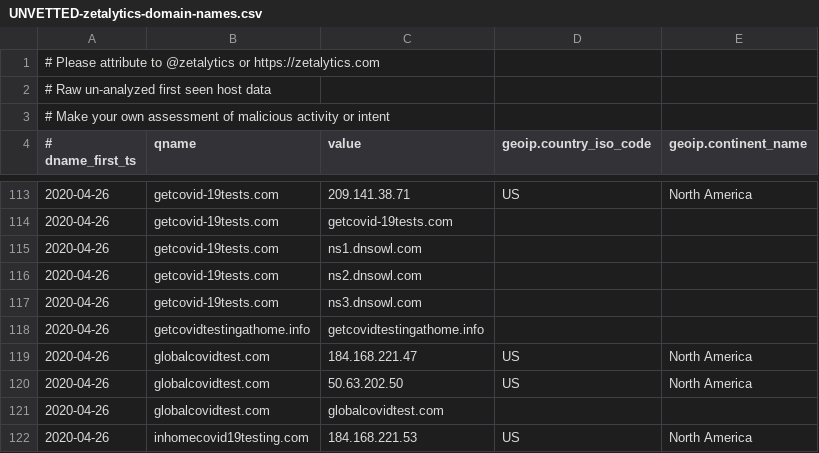
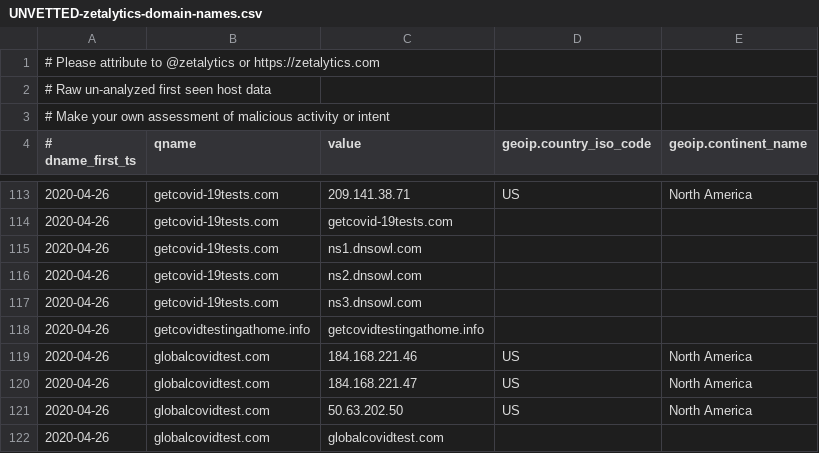
Before and after one commit to COVID-19-CTI-LEAGUE/PUBLIC_RELEASE, a CSV file: UNVETTED-zetalytics-domain-names.csv, drawn as a sheet; only a part is shown, gaps mark what is left out; the shorter side is filled out with more unchanged rows; the diff covers the shown part only; the diff names each change by its address in the sheet, - before the commit and + after, or states it on an @@ line.

```diff
--- a/UNVETTED-zetalytics-domain-names.csv
+++ b/UNVETTED-zetalytics-domain-names.csv
+row 119: 2020-04-26 | globalcovidtest.com | 184.168.221.46 | US | North America
```
Also changed, not shown: 10 added rows elsewhere in this file, 1 other file.
